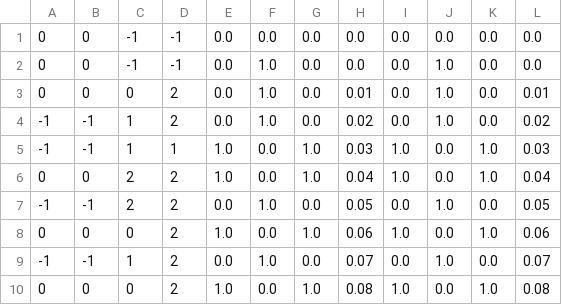
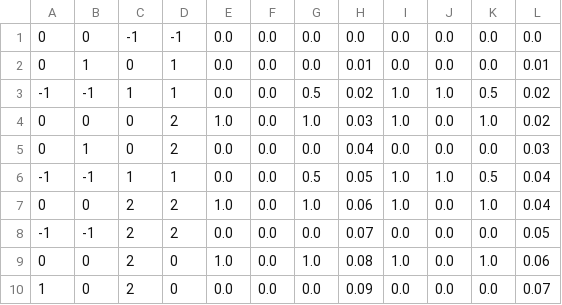
Before and after one commit to premsaga/TransmissionControl, a CSV file: data.csv, drawn as a sheet.

```diff
--- a/data.csv
+++ b/data.csv
@@ -1,10 +1,10 @@
 0,0,-1,-1,0.0,0.0,0.0,0.0,0.0,0.0,0.0,0.0
-0,0,-1,-1,0.0,1.0,0.0,0.0,0.0,1.0,0.0,0.0
-0,0,0,2,0.0,1.0,0.0,0.01,0.0,1.0,0.0,0.01
--1,-1,1,2,0.0,1.0,0.0,0.02,0.0,1.0,0.0,0.02
--1,-1,1,1,1.0,0.0,1.0,0.03,1.0,0.0,1.0,0.03
-0,0,2,2,1.0,0.0,1.0,0.04,1.0,0.0,1.0,0.04
--1,-1,2,2,0.0,1.0,0.0,0.05,0.0,1.0,0.0,0.05
-0,0,0,2,1.0,0.0,1.0,0.06,1.0,0.0,1.0,0.06
--1,-1,1,2,0.0,1.0,0.0,0.07,0.0,1.0,0.0,0.07
-0,0,0,2,1.0,0.0,1.0,0.08,1.0,0.0,1.0,0.08
+0,1,0,1,0.0,0.0,0.0,0.01,0.0,0.0,0.0,0.01
+-1,-1,1,1,0.0,0.0,0.5,0.02,1.0,1.0,0.5,0.02
+0,0,0,2,1.0,0.0,1.0,0.03,1.0,0.0,1.0,0.02
+0,1,0,2,0.0,0.0,0.0,0.04,0.0,0.0,0.0,0.03
+-1,-1,1,1,0.0,0.0,0.5,0.05,1.0,1.0,0.5,0.04
+0,0,2,2,1.0,0.0,1.0,0.06,1.0,0.0,1.0,0.04
+-1,-1,2,2,0.0,0.0,0.0,0.07,0.0,0.0,0.0,0.05
+0,0,2,0,1.0,0.0,1.0,0.08,1.0,0.0,1.0,0.06
+1,0,2,0,0.0,0.0,0.0,0.09,0.0,0.0,0.0,0.07
```
Also changed, not shown: 2 other files.
